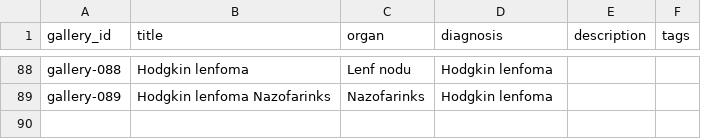
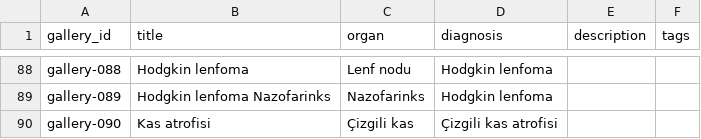
Before and after one commit to patolojipratik/galeri, a CSV file: slayt_bilgileri.csv, drawn as a sheet; only a part is shown, gaps mark what is left out; the diff names each change by its address in the sheet, - before the commit and + after, or states it on an @@ line.

```diff
--- a/slayt_bilgileri.csv
+++ b/slayt_bilgileri.csv
+row 90: gallery-090 | Kas atrofisi | Çizgili kas | Çizgili kas atrofisi
```
Also changed, not shown: 2 other files.
